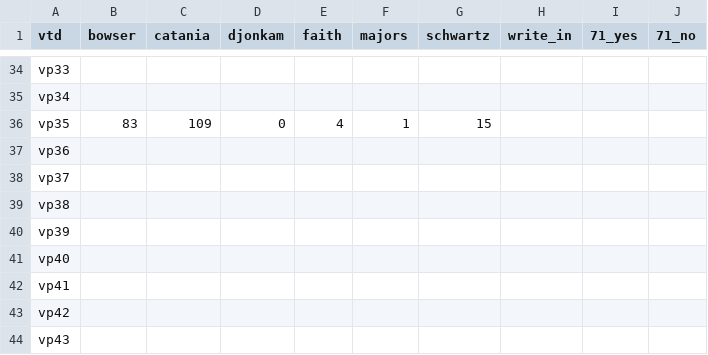
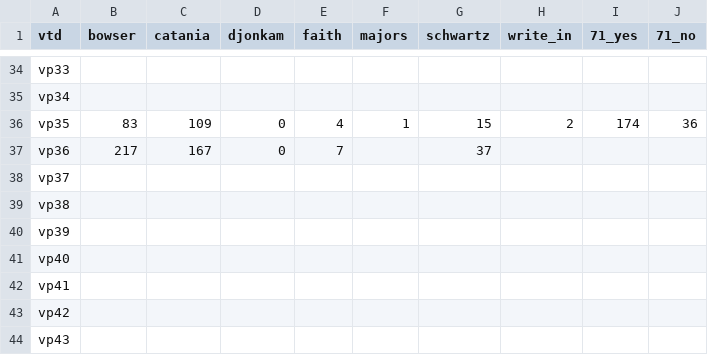
Before and after one commit to cmgiven/open-election-map, a CSV file: data/results.csv, drawn as a sheet; only a part is shown, gaps mark what is left out.

Commit message:
Auto-update

```diff
--- a/data/results.csv
+++ b/data/results.csv
@@ -35,4 +35,4 @@ vp33,,,,,,,,,
 vp34,,,,,,,,,
-vp35,83,109,0,4,1,15,,,
-vp36,,,,,,,,,
+vp35,83,109,0,4,1,15,2,174,36
+vp36,217,167,0,7,,37,,,
 vp37,,,,,,,,,
```
